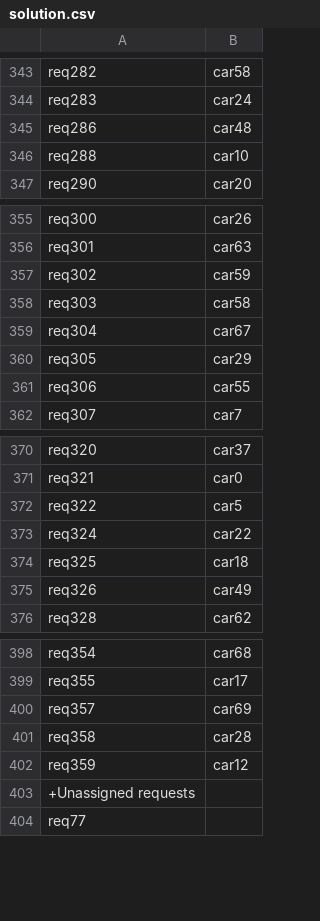
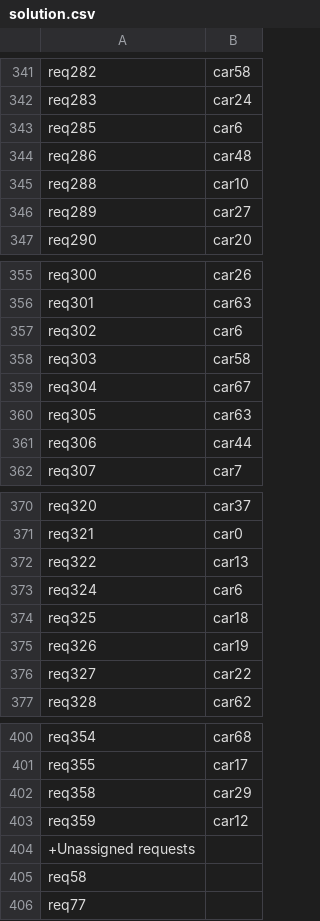
Before and after one commit to pieterdn/MaEng-Autosharing, a CSV file: output_files/solution.csv, drawn as a sheet; only a part is shown, gaps mark what is left out; the diff covers the shown part only.

```diff
--- a/output_files/solution.csv
+++ b/output_files/solution.csv
@@ -344,4 +342,6 @@ req282;car58
 req283;car24
+req285;car6
 req286;car48
 req288;car10
+req289;car27
 req290;car20
@@ -356,7 +356,7 @@ req300;car26
 req301;car63
-req302;car59
+req302;car6
 req303;car58
 req304;car67
-req305;car29
-req306;car55
+req305;car63
+req306;car44
 req307;car7
@@ -371,6 +371,7 @@ req320;car37
 req321;car0
-req322;car5
-req324;car22
+req322;car13
+req324;car6
 req325;car18
-req326;car49
+req326;car19
+req327;car22
 req328;car62
@@ -399,6 +401,6 @@ req354;car68
 req355;car17
-req357;car69
-req358;car28
+req358;car29
 req359;car12
 +Unassigned requests
+req58
 req77
```
Also changed, not shown: 3 added rows, 6 removed rows and 21 edited cells elsewhere in this file, 2 other files.
